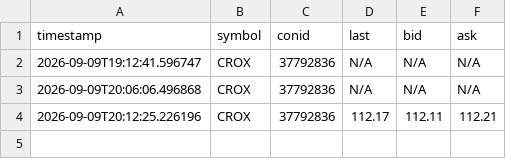
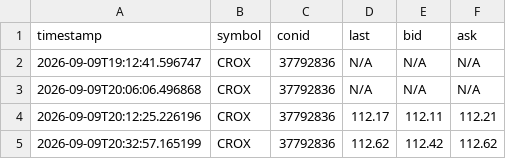
Before and after one commit to MathiasStadler/ibkr_gateway_python, a CSV file: stock_price.csv, drawn as a sheet.

```diff
--- a/stock_price.csv
+++ b/stock_price.csv
@@ -4 +4,2 @@ timestamp,symbol,conid,last,bid,ask
 2026-09-09T20:12:25.226196,CROX,37792836,112.17,112.11,112.21
+2026-09-09T20:32:57.165199,CROX,37792836,112.62,112.42,112.62
```
Also changed, not shown: 2 other files.
